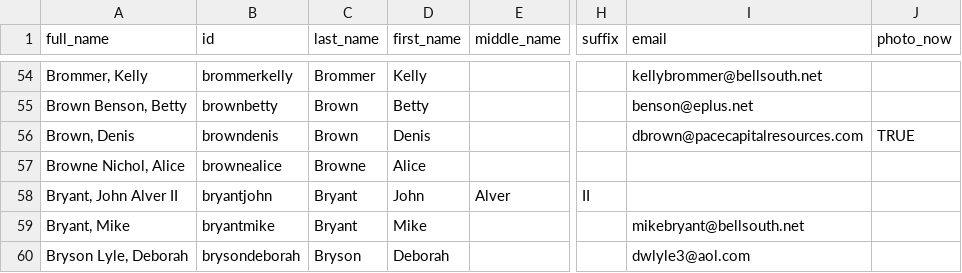
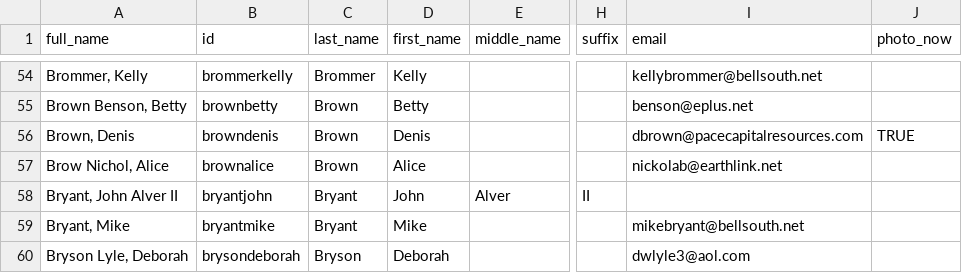
Before and after one commit to johnmparkinson/whs70, a CSV file: src/data/people.csv, drawn as a sheet; only a part is shown, gaps mark what is left out; the diff names each change by its address in the sheet, - before the commit and + after, or states it on an @@ line.

Commit message:
Alice Brown Nichel

```diff
--- a/src/data/people.csv
+++ b/src/data/people.csv
-A57 (full_name): Browne Nichol, Alice
+A57 (full_name): Brow Nichol, Alice
-B57 (id): brownealice
+B57 (id): brownalice
-C57 (last_name): Browne
+C57 (last_name): Brown
-I57 (email): (empty)
+I57 (email): nickolab@earthlink.net
```
